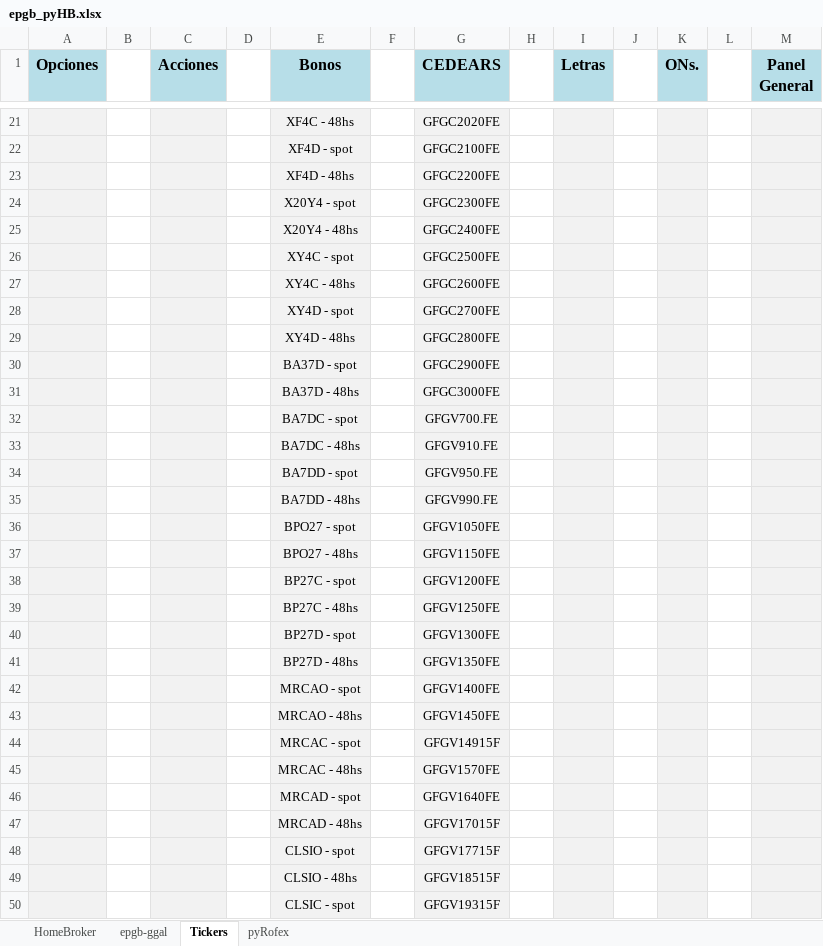
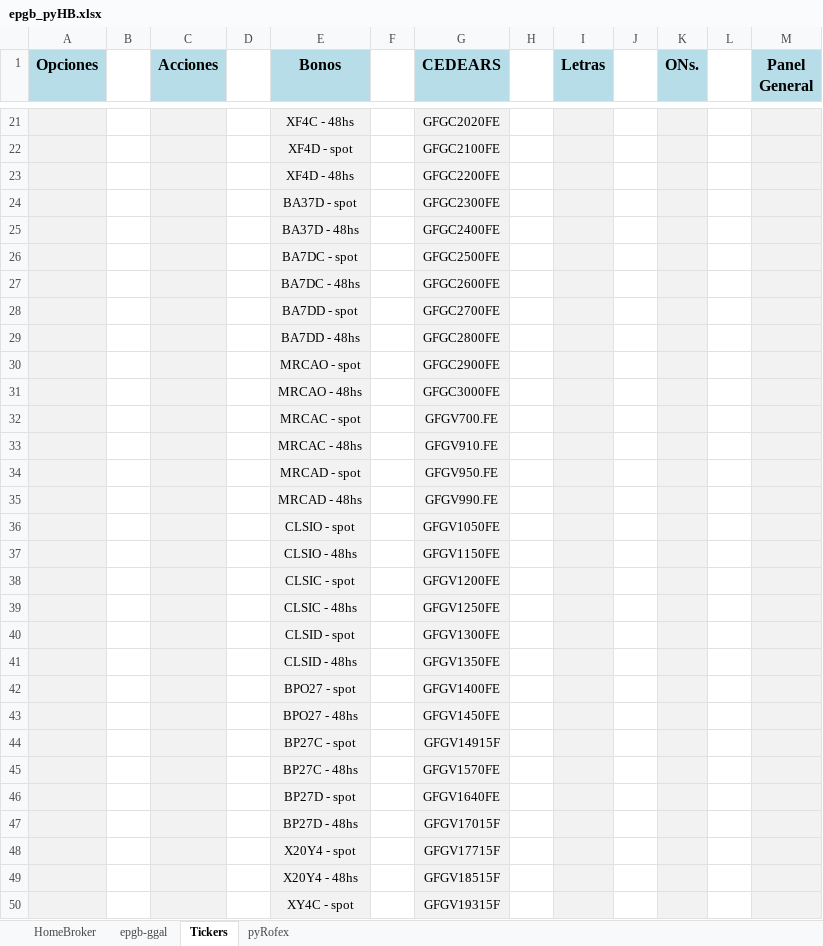
Before and after one commit to piolifl/pyHomeBroker, an Excel workbook: epgb_pyHB.xlsx, sheet Tickers, drawn as a sheet; only a part is shown, gaps mark what is left out; values as stored, in another font and other column widths than the file's, no borders; the diff covers the shown part only; the diff names each change by its address in the sheet, - before the commit and + after, or states it on an @@ line.

Commit message:
ajuste a nombres de ticker bopreal

```diff
--- a/epgb_pyHB.xlsx (sheet Tickers)
+++ b/epgb_pyHB.xlsx (sheet Tickers)
-E24 (Bonos): X20Y4 - spot
+E24 (Bonos): BA37D - spot
-E25 (Bonos): X20Y4 - 48hs
+E25 (Bonos): BA37D - 48hs
-E26 (Bonos): XY4C - spot
+E26 (Bonos): BA7DC - spot
-E27 (Bonos): XY4C - 48hs
+E27 (Bonos): BA7DC - 48hs
-E28 (Bonos): XY4D - spot
+E28 (Bonos): BA7DD - spot
-E29 (Bonos): XY4D - 48hs
+E29 (Bonos): BA7DD - 48hs
-E30 (Bonos): BA37D - spot
+E30 (Bonos): MRCAO - spot
-E31 (Bonos): BA37D - 48hs
+E31 (Bonos): MRCAO - 48hs
-E32 (Bonos): BA7DC - spot
+E32 (Bonos): MRCAC - spot
-E33 (Bonos): BA7DC - 48hs
+E33 (Bonos): MRCAC - 48hs
-E34 (Bonos): BA7DD - spot
+E34 (Bonos): MRCAD - spot
-E35 (Bonos): BA7DD - 48hs
+E35 (Bonos): MRCAD - 48hs
-E36 (Bonos): BPO27 - spot
+E36 (Bonos): CLSIO - spot
-E37 (Bonos): BPO27 - 48hs
+E37 (Bonos): CLSIO - 48hs
-E38 (Bonos): BP27C - spot
+E38 (Bonos): CLSIC - spot
-E39 (Bonos): BP27C - 48hs
+E39 (Bonos): CLSIC - 48hs
-E40 (Bonos): BP27D - spot
+E40 (Bonos): CLSID - spot
-E41 (Bonos): BP27D - 48hs
+E41 (Bonos): CLSID - 48hs
-E42 (Bonos): MRCAO - spot
+E42 (Bonos): BPO27 - spot
-E43 (Bonos): MRCAO - 48hs
+E43 (Bonos): BPO27 - 48hs
-E44 (Bonos): MRCAC - spot
+E44 (Bonos): BP27C - spot
-E45 (Bonos): MRCAC - 48hs
+E45 (Bonos): BP27C - 48hs
-E46 (Bonos): MRCAD - spot
+E46 (Bonos): BP27D - spot
-E47 (Bonos): MRCAD - 48hs
+E47 (Bonos): BP27D - 48hs
-E48 (Bonos): CLSIO - spot
+E48 (Bonos): X20Y4 - spot
-E49 (Bonos): CLSIO - 48hs
+E49 (Bonos): X20Y4 - 48hs
-E50 (Bonos): CLSIC - spot
+E50 (Bonos): XY4C - spot
```
Also changed, not shown: 3 edited cells elsewhere in this sheet, sheet HomeBroker, sheet epgb-ggal, hidden cells, 4 other files.
